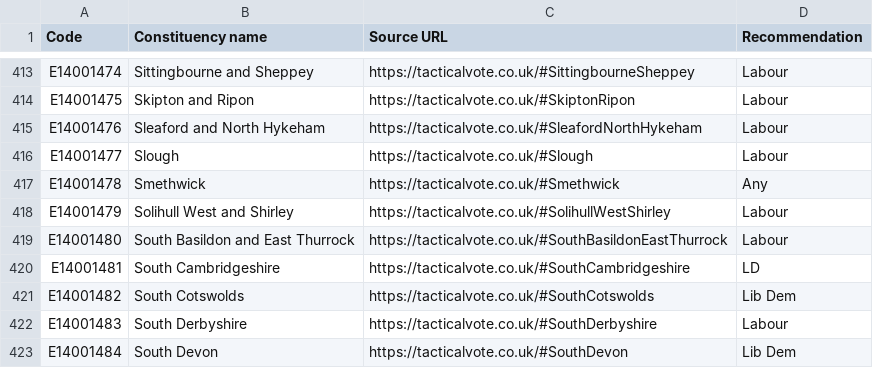
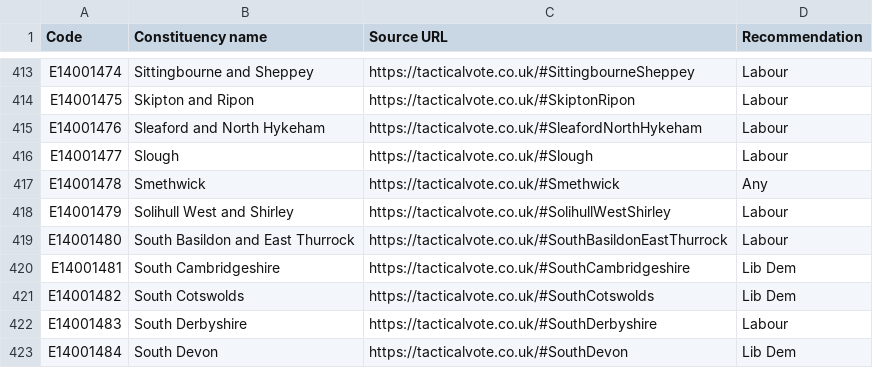
Before and after one commit to inigo/tacticalvoting-consistency-checker, a CSV file: data/tacticalvote.co.uk.csv, drawn as a sheet; only a part is shown, gaps mark what is left out.

Commit message:
Fix LD to Lib Dem

```diff
--- a/data/tacticalvote.co.uk.csv
+++ b/data/tacticalvote.co.uk.csv
@@ -419,3 +419,3 @@ E14001479,Solihull West and Shirley,https://tacticalvote.co.uk/#SolihullWestShir
 E14001480,South Basildon and East Thurrock,https://tacticalvote.co.uk/#SouthBasildonEastThurrock,Labour
-E14001481,South Cambridgeshire,https://tacticalvote.co.uk/#SouthCambridgeshire,LD
+E14001481,South Cambridgeshire,https://tacticalvote.co.uk/#SouthCambridgeshire,Lib Dem
 E14001482,South Cotswolds,https://tacticalvote.co.uk/#SouthCotswolds,Lib Dem
```
